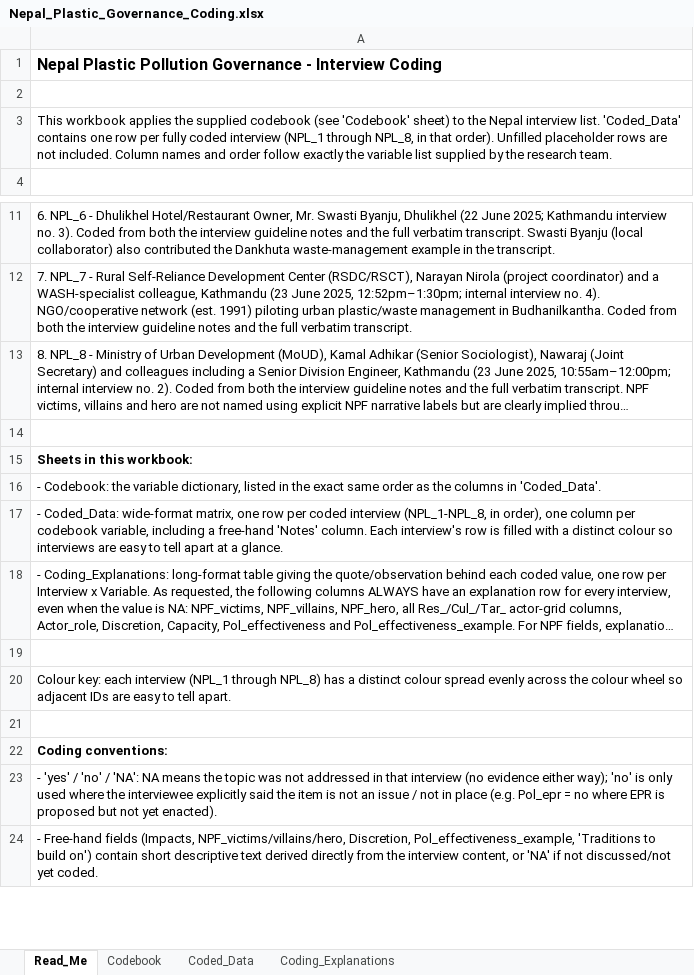
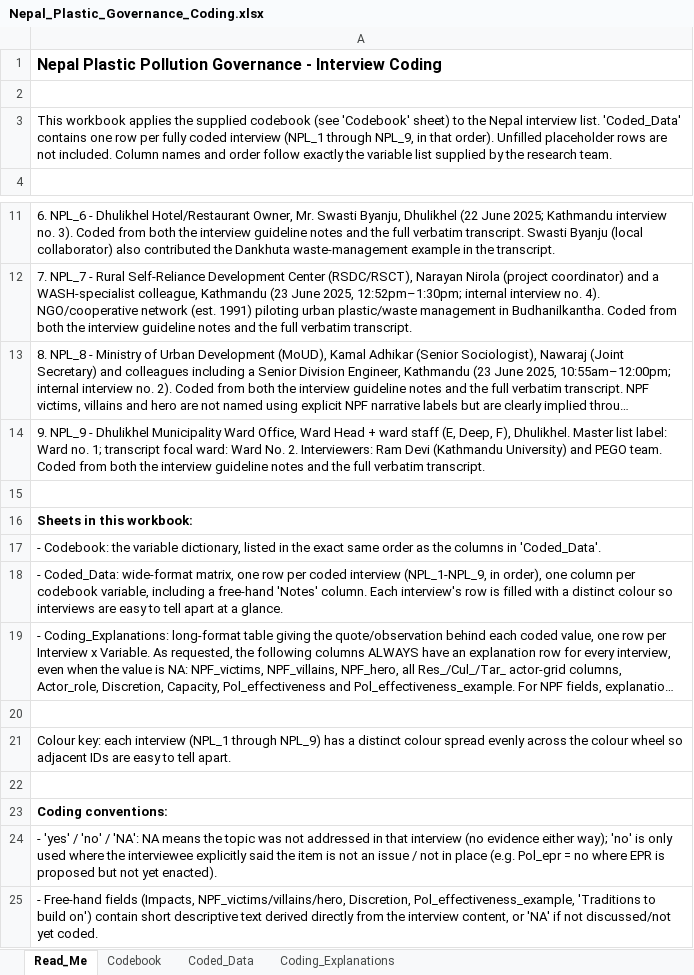
Before and after one commit to shivrain/Thinkswiss, an Excel workbook: nepal_plastic_coding/Nepal_Plastic_Governance_Coding.xlsx, sheet Read_Me, drawn as a sheet; only a part is shown, gaps mark what is left out; long unchanged cells end in …; values as stored, in another font and other column widths than the file's, no borders; addresses are those after the commit; the diff names each change by its address in the sheet, - before the commit and + after, or states it on an @@ line.

```diff
--- a/nepal_plastic_coding/Nepal_Plastic_Governance_Coding.xlsx (sheet Read_Me)
+++ b/nepal_plastic_coding/Nepal_Plastic_Governance_Coding.xlsx (sheet Read_Me)
-A3: …(NPL_1 through NPL_8, in that…
+A3: …(NPL_1 through NPL_9, in that…
+row 14: 9. NPL_9 - Dhulikhel Municipality Ward Office, Ward Head + ward staff (E, Deep, F), Dhulikhel. Master list label: Ward no. 1; transcript focal ward: Ward No. 2. Interviewers: Ram Devi (Kathmandu University) and PEGO team. Coded from both the interview guideline notes and the full verbatim transcript.
-A18: …coded interview (NPL_1-NPL_8, in order),…
+A18: …coded interview (NPL_1-NPL_9, in order),…
-A21: …(NPL_1 through NPL_8) has a…
+A21: …(NPL_1 through NPL_9) has a…
```
Also changed, not shown: sheet Coding_Explanations, sheet Coded_Data, 1 other file.
